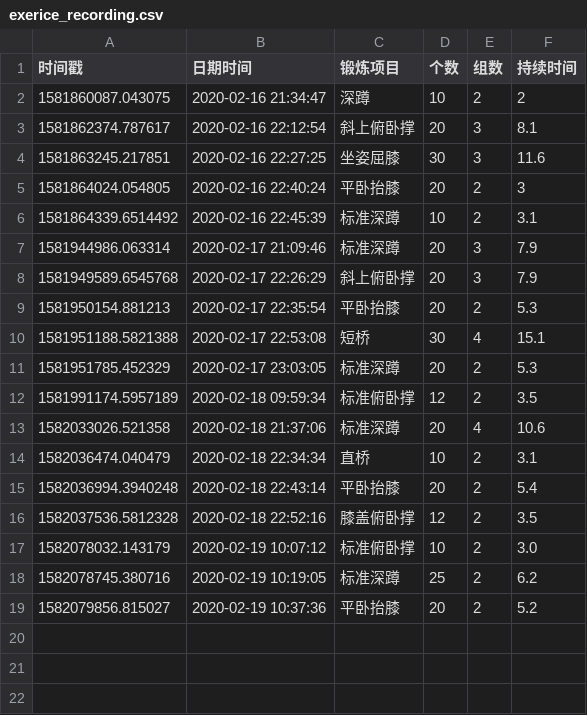
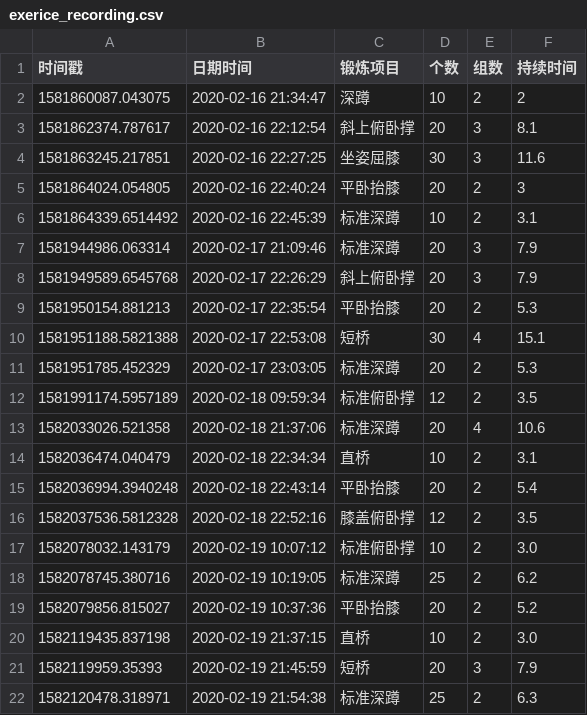
Before and after one commit to silvio27/KeepFit, a CSV file: exerice_recording.csv, drawn as a sheet.

```diff
--- a/exerice_recording.csv
+++ b/exerice_recording.csv
@@ -19 +19,4 @@
 1582079856.815027,2020-02-19 10:37:36,平卧抬膝,20,2,5.2
+1582119435.837198,2020-02-19 21:37:15,直桥,10,2,3.0
+1582119959.35393,2020-02-19 21:45:59,短桥,20,3,7.9
+1582120478.318971,2020-02-19 21:54:38,标准深蹲,25,2,6.3
```
Also changed, not shown: 2 other files.
